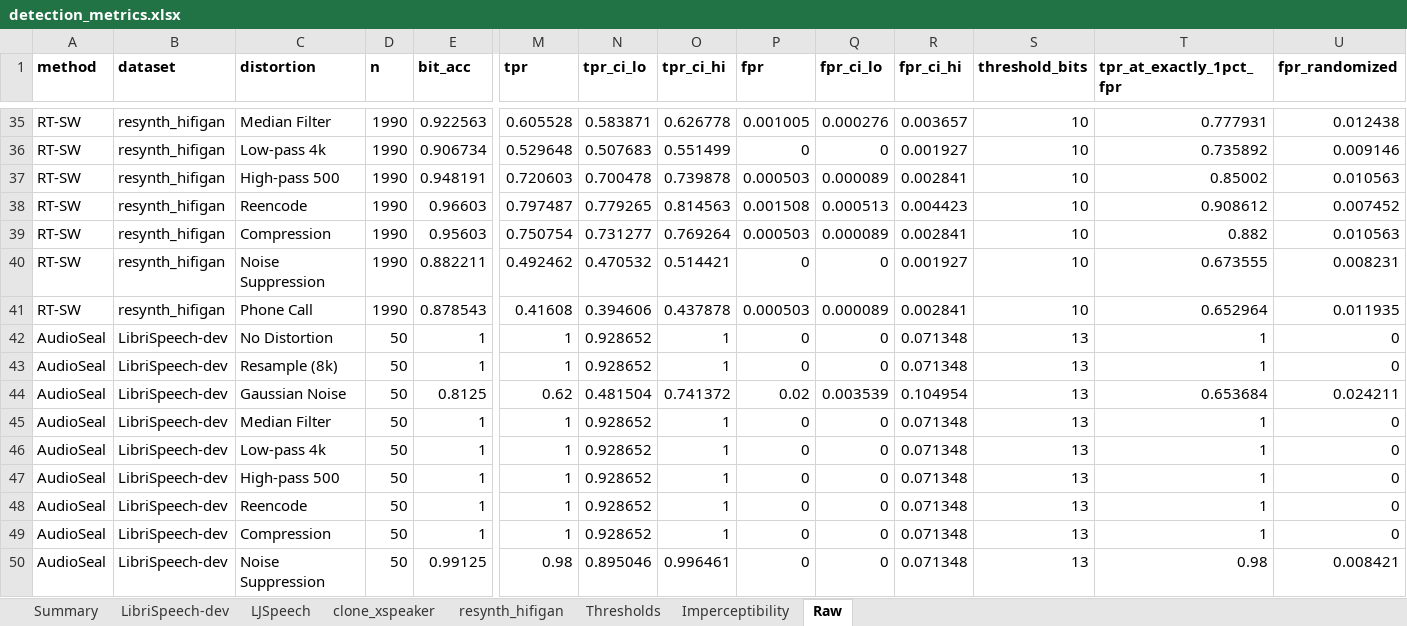
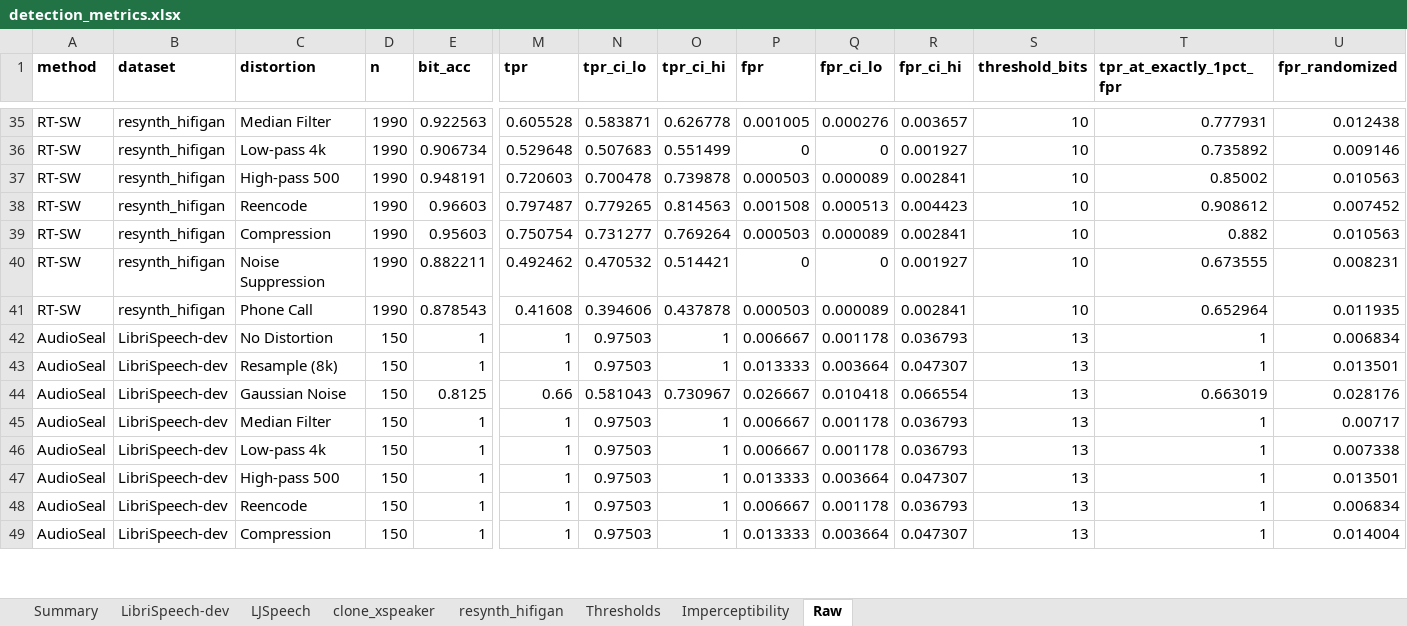
Before and after one commit to yizhu-wen/Realtime_WM, an Excel workbook: watermarking_model/results/evals/detection_metrics.xlsx, sheet Raw, drawn as a sheet; only a part is shown, gaps mark what is left out; values as stored, in another font and other column widths than the file's, no borders; removed rows and columns are numbered as before the commit, all else as after; rows hold the shown columns only; the diff covers the shown part only; the diff names each change by its address in the sheet, - before the commit and + after, or states it on an @@ line.

```diff
--- a/watermarking_model/results/evals/detection_metrics.xlsx (sheet Raw)
+++ b/watermarking_model/results/evals/detection_metrics.xlsx (sheet Raw)
-D42:D43 (n): 50
+D42:D43 (n): 150
-N42:N43 (tpr_ci_lo): 0.928652
+N42:N43 (tpr_ci_lo): 0.97503
-P42 (fpr): 0
+P42 (fpr): 0.006667
-Q42 (fpr_ci_lo): 0
+Q42 (fpr_ci_lo): 0.001178
-R42 (fpr_ci_hi): 0.071348
+R42 (fpr_ci_hi): 0.036793
-U42 (fpr_randomized): 0
+U42 (fpr_randomized): 0.006834
-P43 (fpr): 0
+P43 (fpr): 0.013333
-Q43 (fpr_ci_lo): 0
+Q43 (fpr_ci_lo): 0.003664
-R43 (fpr_ci_hi): 0.071348
+R43 (fpr_ci_hi): 0.047307
-U43 (fpr_randomized): 0
+U43 (fpr_randomized): 0.013501
-row 44: AudioSeal | LibriSpeech-dev | Gaussian Noise | 50 | 0.8125 | 0.62 | 0.481504 | 0.741372 | 0.02 | 0.003539 | 0.104954 | 13 | 0.653684 | 0.024211
+row 44: AudioSeal | LibriSpeech-dev | Gaussian Noise | 150 | 0.8125 | 0.66 | 0.581043 | 0.730967 | 0.026667 | 0.010418 | 0.066554 | 13 | 0.663019 | 0.028176
-D45:D49 (n): 50
+D45:D49 (n): 150
-N45:N49 (tpr_ci_lo): 0.928652
+N45:N49 (tpr_ci_lo): 0.97503
-P45:P46 (fpr): 0
+P45:P46 (fpr): 0.006667
-Q45:Q46 (fpr_ci_lo): 0
+Q45:Q46 (fpr_ci_lo): 0.001178
-R45:R46 (fpr_ci_hi): 0.071348
+R45:R46 (fpr_ci_hi): 0.036793
-U45 (fpr_randomized): 0
+U45 (fpr_randomized): 0.00717
-U46 (fpr_randomized): 0
+U46 (fpr_randomized): 0.007338
-P47 (fpr): 0
+P47 (fpr): 0.013333
-Q47 (fpr_ci_lo): 0
+Q47 (fpr_ci_lo): 0.003664
-R47 (fpr_ci_hi): 0.071348
+R47 (fpr_ci_hi): 0.047307
-U47 (fpr_randomized): 0
+U47 (fpr_randomized): 0.013501
-P48 (fpr): 0
+P48 (fpr): 0.006667
-Q48 (fpr_ci_lo): 0
+Q48 (fpr_ci_lo): 0.001178
-R48 (fpr_ci_hi): 0.071348
+R48 (fpr_ci_hi): 0.036793
-U48 (fpr_randomized): 0
+U48 (fpr_randomized): 0.006834
-P49 (fpr): 0
+P49 (fpr): 0.013333
-Q49 (fpr_ci_lo): 0
+Q49 (fpr_ci_lo): 0.003664
-R49 (fpr_ci_hi): 0.071348
+R49 (fpr_ci_hi): 0.047307
-U49 (fpr_randomized): 0
+U49 (fpr_randomized): 0.014004
-row 50: AudioSeal | LibriSpeech-dev | Noise Suppression | 50 | 0.99125 | 0.98 | 0.895046 | 0.996461 | 0 | 0 | 0.071348 | 13 | 0.98 | 0.008421
```
Also changed, not shown: 6 added rows, 5 removed rows and 99 edited cells elsewhere in this sheet, sheet LibriSpeech-dev, sheet Summary, sheet clone_xspeaker, sheet LJSpeech, sheet Thresholds, 3 other files.
